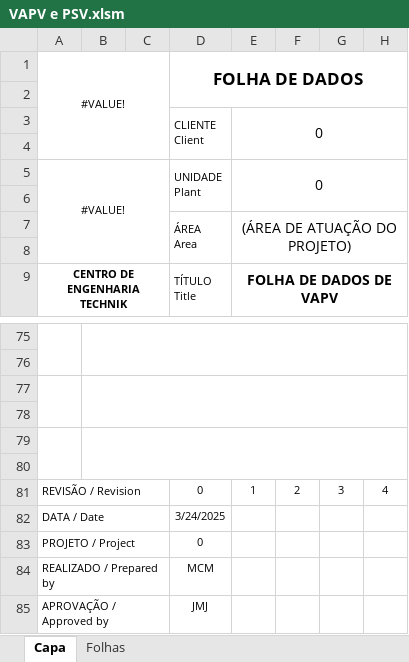
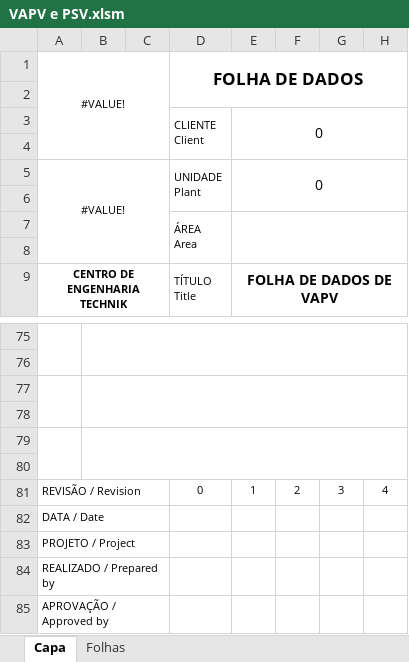
Before and after one commit to HugoLima-590/folhadedados, an Excel workbook: server/excel/templates/VAPV e PSV.xlsm, sheet Capa, drawn as a sheet; only a part is shown, gaps mark what is left out; values as stored, in another font and other column widths than the file's, no borders; charts and pictures not drawn; the diff names each change by its address in the sheet, - before the commit and + after, or states it on an @@ line.

```diff
--- a/server/excel/templates/VAPV e PSV.xlsm (sheet Capa)
+++ b/server/excel/templates/VAPV e PSV.xlsm (sheet Capa)
-E7: (ÁREA DE ATUAÇÃO DO PROJETO)
+E7: (empty)
-D82: 3/24/2025
+D82: (empty)
-D83: 0
+D83: (empty)
-D84: MCM
+D84: (empty)
-D85: JMJ
+D85: (empty)
```
Also changed, not shown: server/excel/templates/Chave de Vazão Baixa.xlsx, server/excel/templates/Transmissores de Pressão.xlsx, 2 other files.
